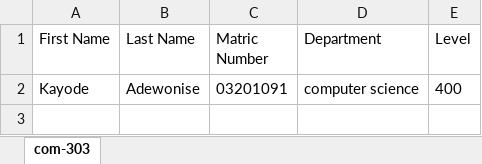
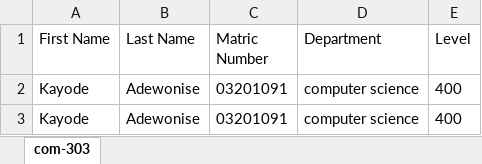
Before and after one commit to adewonisejohn/faceRecognitionAttendance, an Excel workbook: attendanceList/com-303-2024-05-15attendance.xlsx, sheet com-303, drawn as a sheet; values as stored, in another font and other column widths than the file's, no borders; the diff names each change by its address in the sheet, - before the commit and + after, or states it on an @@ line.

```diff
--- a/attendanceList/com-303-2024-05-15attendance.xlsx (sheet com-303)
+++ b/attendanceList/com-303-2024-05-15attendance.xlsx (sheet com-303)
+row 3: Kayode | Adewonise | 03201091 | computer science | 400
```
Also changed, not shown: 1 other file.
